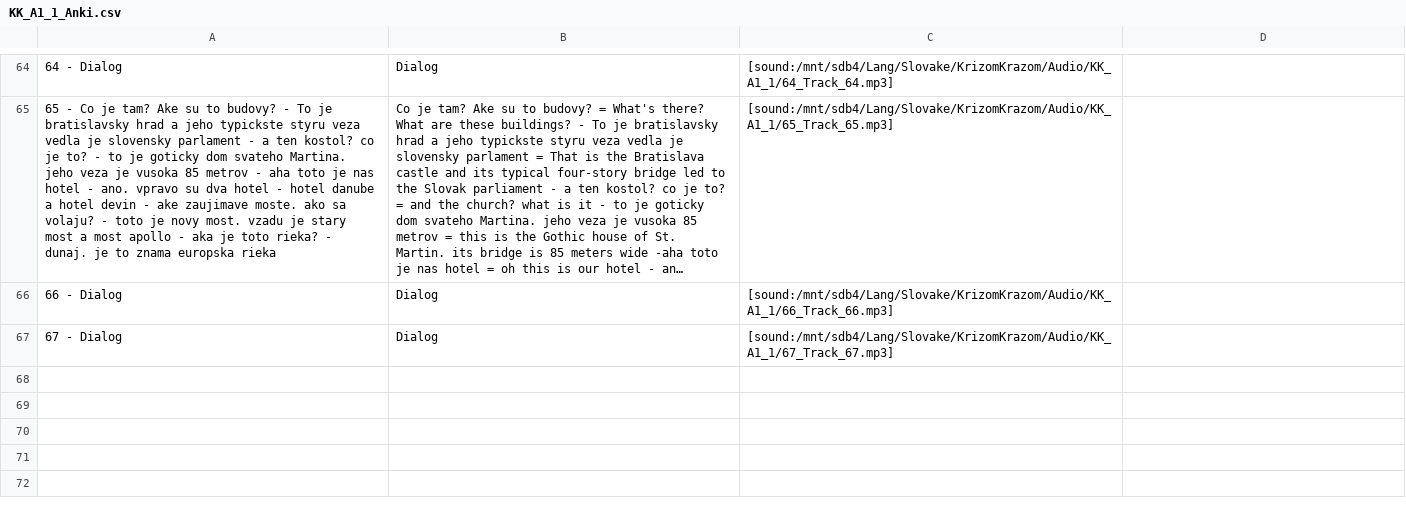
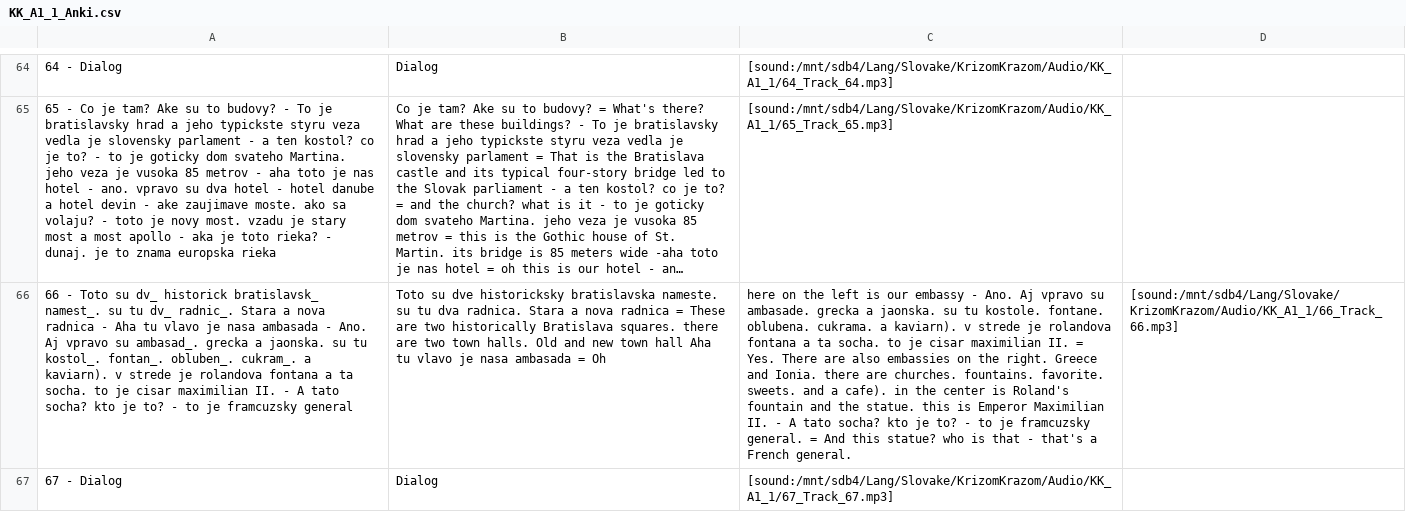
Before and after one commit to evilusean/Pysean, a CSV file: Sean/Slovak/KrizomKrazom/A1/KK_A1_1_Anki.csv, drawn as a sheet; only a part is shown, gaps mark what is left out; long unchanged cells end in …; removed rows and columns are numbered as before the commit, all else as after; the diff names each change by its address in the sheet, - before the commit and + after, or states it on an @@ line.

Commit message:
Update KK_A1_1_Anki.csv

```diff
--- a/Sean/Slovak/KrizomKrazom/A1/KK_A1_1_Anki.csv
+++ b/Sean/Slovak/KrizomKrazom/A1/KK_A1_1_Anki.csv
-row 66: 66 - Dialog | Dialog | [sound:/mnt/sdb4/Lang/Slovake/KrizomKrazom/Audio/KK_A1_1/66_Track_66.mp3]
+row 66: 66 - Toto su dv_ historick bratislavsk_ namest_. su tu dv_ radnic_. Stara a nova radnica - Aha tu vlavo je nasa ambasada - Ano. Aj vpravo su ambasad_. grecka a jaonska. su tu kostol_. fontan_. obluben_. cukram_. a kaviarn). v strede je rolandova fontana a ta socha. to je cisar maximilian II. - A tato socha? kto je to? - to je framcuzsky general | Toto su dve historicksky bratislavska nameste. su tu dva radnica. Stara a nova radnica = These are two historically Bratislava squares. there are two town halls. Old and new town hall Aha tu vlavo je nasa ambasada = Oh | here on the left is our embassy - Ano. Aj vpravo su ambasade. grecka a jaonska. su tu kostole. fontane. oblubena. cukrama. a kaviarn). v strede je rolandova fontana a ta socha. to je cisar maximilian II. = Yes. There are also embassies on the right. Greece and Ionia. there are churches. fountains. favorite. sweets. and a cafe). in the center is Roland's fountain and the statue. this is Emperor Maximilian II. - A tato socha? kto je to? - to je framcuzsky general. = And this statue? who is that - that's a French general. | [sound:/mnt/sdb4/Lang/Slovake/KrizomKrazom/Audio/KK_A1_1/66_Track_66.mp3]
```
